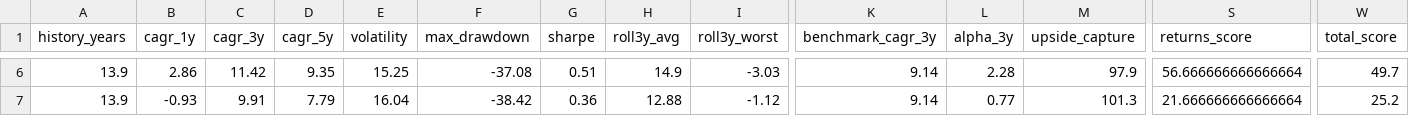
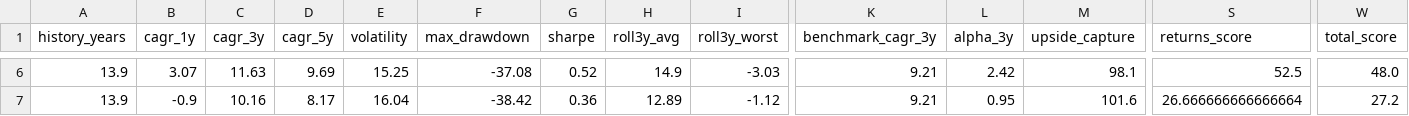
Before and after one commit to gopalbharti17/india-market-analysis, a CSV file: mf_rankings.csv, drawn as a sheet; only a part is shown, gaps mark what is left out; the diff covers the shown part only; the diff names each change by its address in the sheet, - before the commit and + after, or states it on an @@ line.

```diff
--- a/mf_rankings.csv
+++ b/mf_rankings.csv
-B6 (cagr_1y): 2.86
+B6 (cagr_1y): 3.07
-C6 (cagr_3y): 11.42
+C6 (cagr_3y): 11.63
-D6 (cagr_5y): 9.35
+D6 (cagr_5y): 9.69
-G6 (sharpe): 0.51
+G6 (sharpe): 0.52
-K6:K7 (benchmark_cagr_3y): 9.14
+K6:K7 (benchmark_cagr_3y): 9.21
-L6 (alpha_3y): 2.28
+L6 (alpha_3y): 2.42
-M6 (upside_capture): 97.9
+M6 (upside_capture): 98.1
-S6 (returns_score): 56.666666666666664
+S6 (returns_score): 52.5
-W6 (total_score): 49.7
+W6 (total_score): 48.0
-B7 (cagr_1y): -0.93
+B7 (cagr_1y): -0.9
-C7 (cagr_3y): 9.91
+C7 (cagr_3y): 10.16
-D7 (cagr_5y): 7.79
+D7 (cagr_5y): 8.17
-H7 (roll3y_avg): 12.88
+H7 (roll3y_avg): 12.89
-L7 (alpha_3y): 0.77
+L7 (alpha_3y): 0.95
-M7 (upside_capture): 101.3
+M7 (upside_capture): 101.6
-S7 (returns_score): 21.666666666666664
+S7 (returns_score): 26.666666666666664
-W7 (total_score): 25.2
+W7 (total_score): 27.2
```
Also changed, not shown: 28 edited cells elsewhere in this file, stock_rankings.csv, 3 other files.
